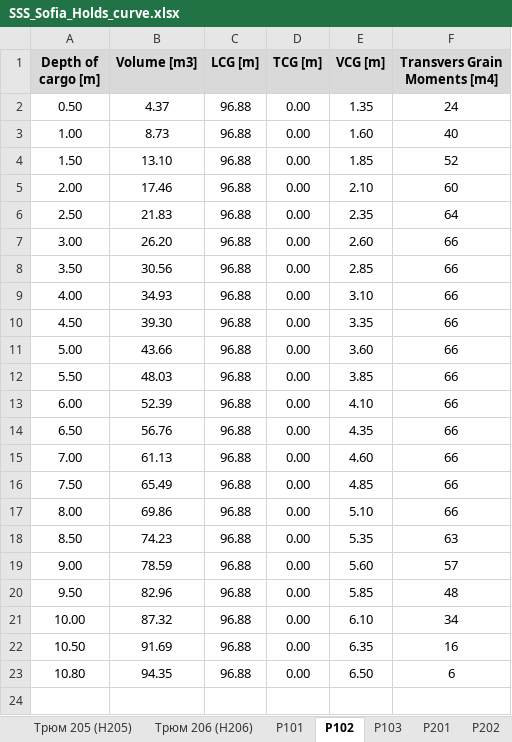
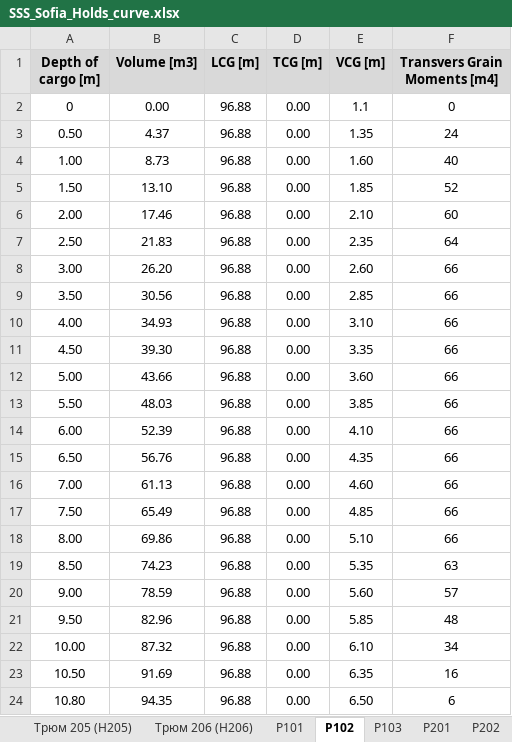
Before and after one commit to a-givertzman/sss, an Excel workbook: assets/fleet/9245263_sofia/datasets/Loads/SSS_Sofia_Holds_curve.xlsx, sheet P102, drawn as a sheet; values as stored, in another font and other column widths than the file's, no borders; the diff names each change by its address in the sheet, - before the commit and + after, or states it on an @@ line.

```diff
--- a/assets/fleet/9245263_sofia/datasets/Loads/SSS_Sofia_Holds_curve.xlsx (sheet P102)
+++ b/assets/fleet/9245263_sofia/datasets/Loads/SSS_Sofia_Holds_curve.xlsx (sheet P102)
+row 2: 0 | 0.00 | 96.88 | 0.00 | 1.1 | 0
```
Also changed, not shown: sheet Трюм 101 (H101), sheet P101, sheet P204, sheet P205, sheet P103, sheet P202, 11 more sheets.
